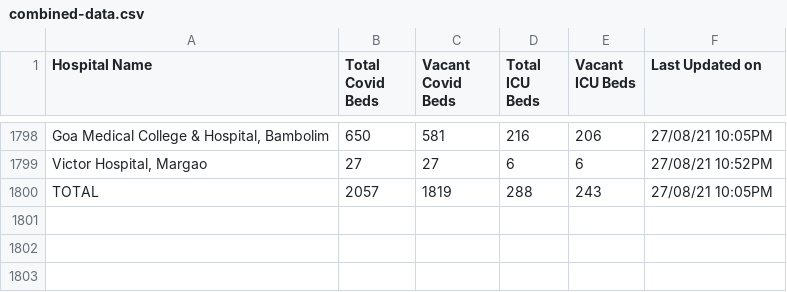
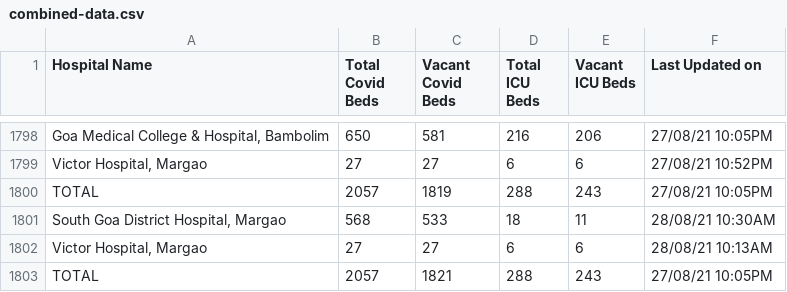
Before and after one commit to gurmanbh/goa-beds-scraper, a CSV file: data/combined-data.csv, drawn as a sheet; only a part is shown, gaps mark what is left out; the diff names each change by its address in the sheet, - before the commit and + after, or states it on an @@ line.

Commit message:
Latest data: Sat Aug 28 08:04:42 UTC 2021

```diff
--- a/data/combined-data.csv
+++ b/data/combined-data.csv
+row 1801: South Goa District Hospital, Margao | 568 | 533 | 18 | 11 | 28/08/21 10:30AM
+row 1802: Victor Hospital, Margao | 27 | 27 | 6 | 6 | 28/08/21 10:13AM
+row 1803: TOTAL | 2057 | 1821 | 288 | 243 | 27/08/21 10:05PM
```
